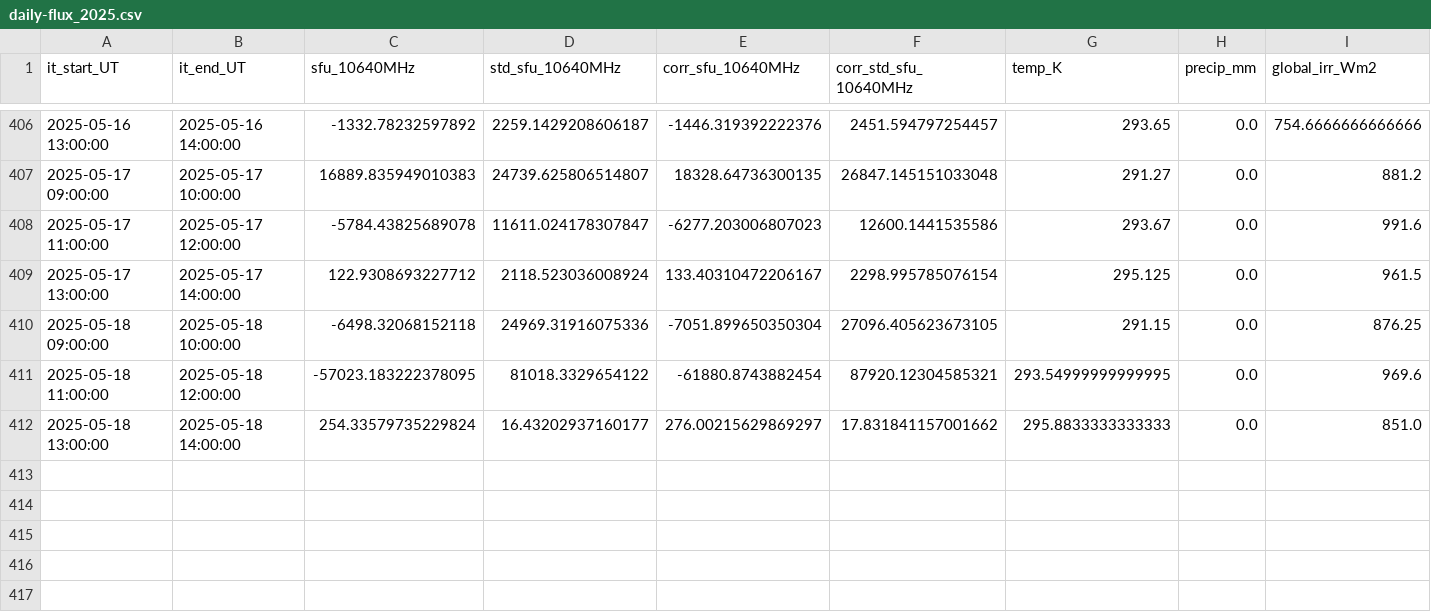
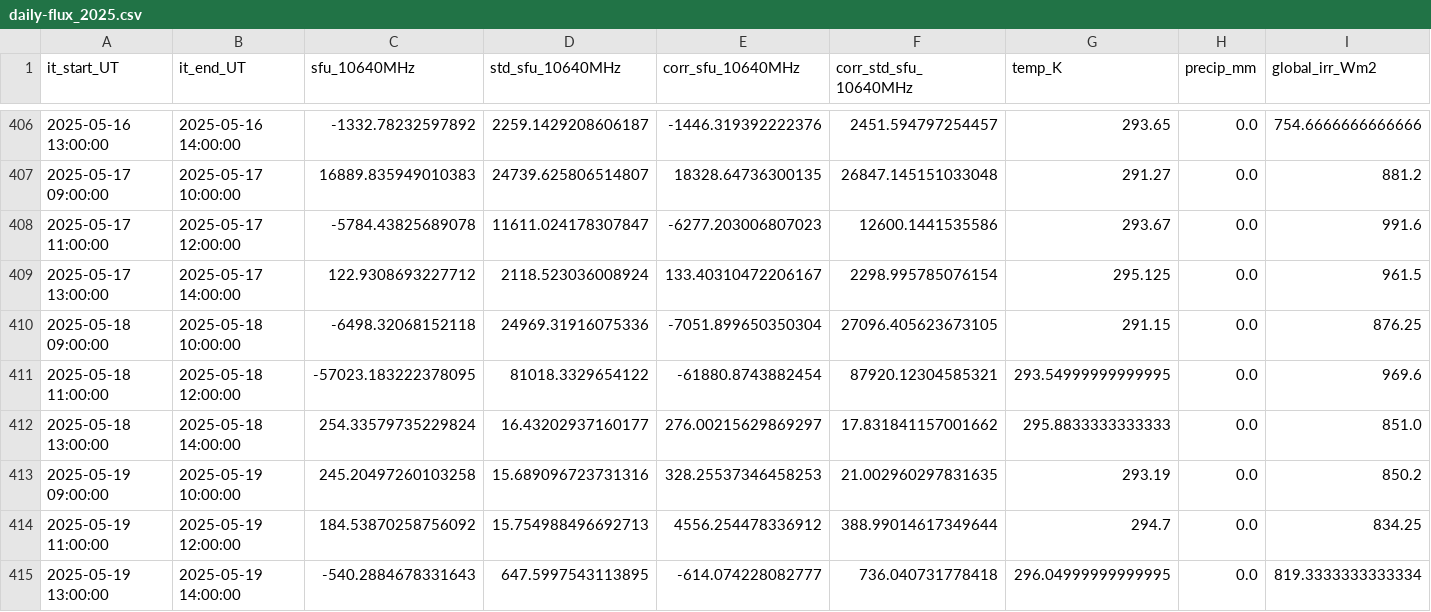
Before and after one commit to wolfidan/callisto, a CSV file: output/data/proc_daily_flux/daily-flux_2025.csv, drawn as a sheet; only a part is shown, gaps mark what is left out; rows hold the shown columns only; the diff names each change by its address in the sheet, - before the commit and + after, or states it on an @@ line.

```diff
--- a/output/data/proc_daily_flux/daily-flux_2025.csv
+++ b/output/data/proc_daily_flux/daily-flux_2025.csv
+row 413: 2025-05-19 09:00:00 | 2025-05-19 10:00:00 | 245.20497260103258 | 15.689096723731316 | 328.25537346458253 | 21.002960297831635 | 293.19 | 0.0 | 850.2
+row 414: 2025-05-19 11:00:00 | 2025-05-19 12:00:00 | 184.53870258756092 | 15.754988496692713 | 4556.254478336912 | 388.99014617349644 | 294.7 | 0.0 | 834.25
+row 415: 2025-05-19 13:00:00 | 2025-05-19 14:00:00 | -540.2884678331643 | 647.5997543113895 | -614.074228082777 | 736.040731778418 | 296.04999999999995 | 0.0 | 819.3333333333334
```
Also changed, not shown: output/solar_scan/pointing-offsets_2025.csv, 14 other files.
